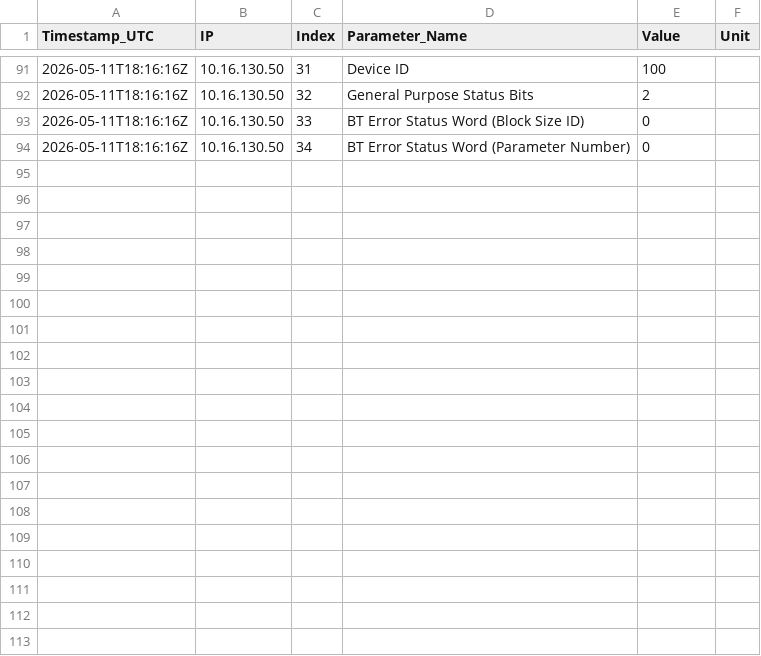
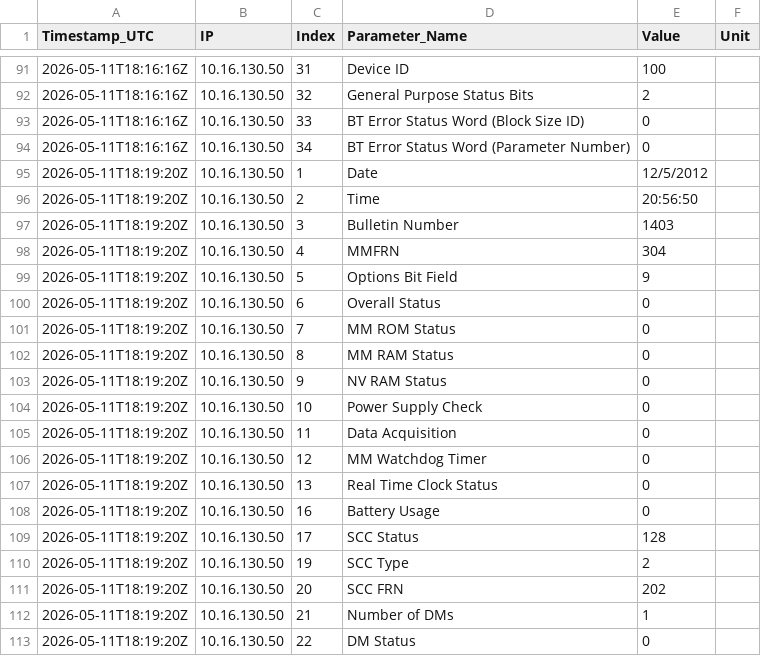
Before and after one commit to Braveheart53/GBO_Maser_Control, a CSV file: ab_meter_output/csv/ABMeter_10_16_130_50_Diagnostic_Table.csv, drawn as a sheet; only a part is shown, gaps mark what is left out; the diff covers the shown part only.

```diff
--- a/ab_meter_output/csv/ABMeter_10_16_130_50_Diagnostic_Table.csv
+++ b/ab_meter_output/csv/ABMeter_10_16_130_50_Diagnostic_Table.csv
@@ -94 +94,20 @@ Timestamp_UTC,IP,Index,Parameter_Name,Value,Unit
 2026-05-11T18:16:16Z,10.16.130.50,34,BT Error Status Word (Parameter Number),0,
+2026-05-11T18:19:20Z,10.16.130.50,1,Date,12/5/2012,
+2026-05-11T18:19:20Z,10.16.130.50,2,Time,20:56:50,
+2026-05-11T18:19:20Z,10.16.130.50,3,Bulletin Number,1403,
+2026-05-11T18:19:20Z,10.16.130.50,4,MMFRN,304,
+2026-05-11T18:19:20Z,10.16.130.50,5,Options Bit Field,9,
+2026-05-11T18:19:20Z,10.16.130.50,6,Overall Status,0,
+2026-05-11T18:19:20Z,10.16.130.50,7,MM ROM Status,0,
+2026-05-11T18:19:20Z,10.16.130.50,8,MM RAM Status,0,
+2026-05-11T18:19:20Z,10.16.130.50,9,NV RAM Status,0,
+2026-05-11T18:19:20Z,10.16.130.50,10,Power Supply Check,0,
+2026-05-11T18:19:20Z,10.16.130.50,11,Data Acquisition,0,
+2026-05-11T18:19:20Z,10.16.130.50,12,MM Watchdog Timer,0,
+2026-05-11T18:19:20Z,10.16.130.50,13,Real Time Clock Status,0,
+2026-05-11T18:19:20Z,10.16.130.50,16,Battery Usage,0,
+2026-05-11T18:19:20Z,10.16.130.50,17,SCC Status,128,
+2026-05-11T18:19:20Z,10.16.130.50,19,SCC Type,2,
+2026-05-11T18:19:20Z,10.16.130.50,20,SCC FRN,202,
+2026-05-11T18:19:20Z,10.16.130.50,21,Number of DMs,1,
+2026-05-11T18:19:20Z,10.16.130.50,22,DM Status,0,
```
Also changed, not shown: 12 added rows elsewhere in this file, ab_meter_output/csv/ABMeter_10_16_130_50_Device_Configuration_Table.csv, ab_meter_output/csv/ABMeter_10_16_130_50_Diagnostic_Table_Extended.csv, 27 other files.
